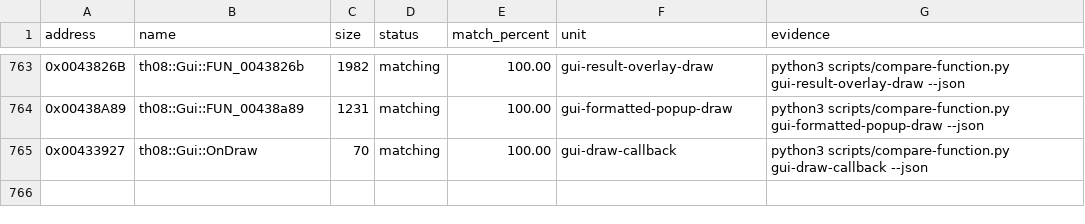
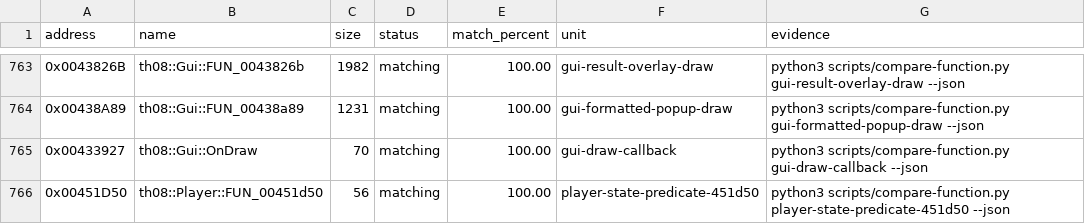
Before and after one commit to N0zoM1z0/th08, a CSV file: config/matches.csv, drawn as a sheet; only a part is shown, gaps mark what is left out; the diff names each change by its address in the sheet, - before the commit and + after, or states it on an @@ line.

Commit message:
gpt-web: reconstruct player state predicate

```diff
--- a/config/matches.csv
+++ b/config/matches.csv
+row 766: 0x00451D50 | th08::Player::FUN_00451d50 | 56 | matching | 100.00 | player-state-predicate-451d50 | python3 scripts/compare-function.py player-state-predicate-451d50 --json
```
Also changed, not shown: config/implemented.csv, 4 other files.
